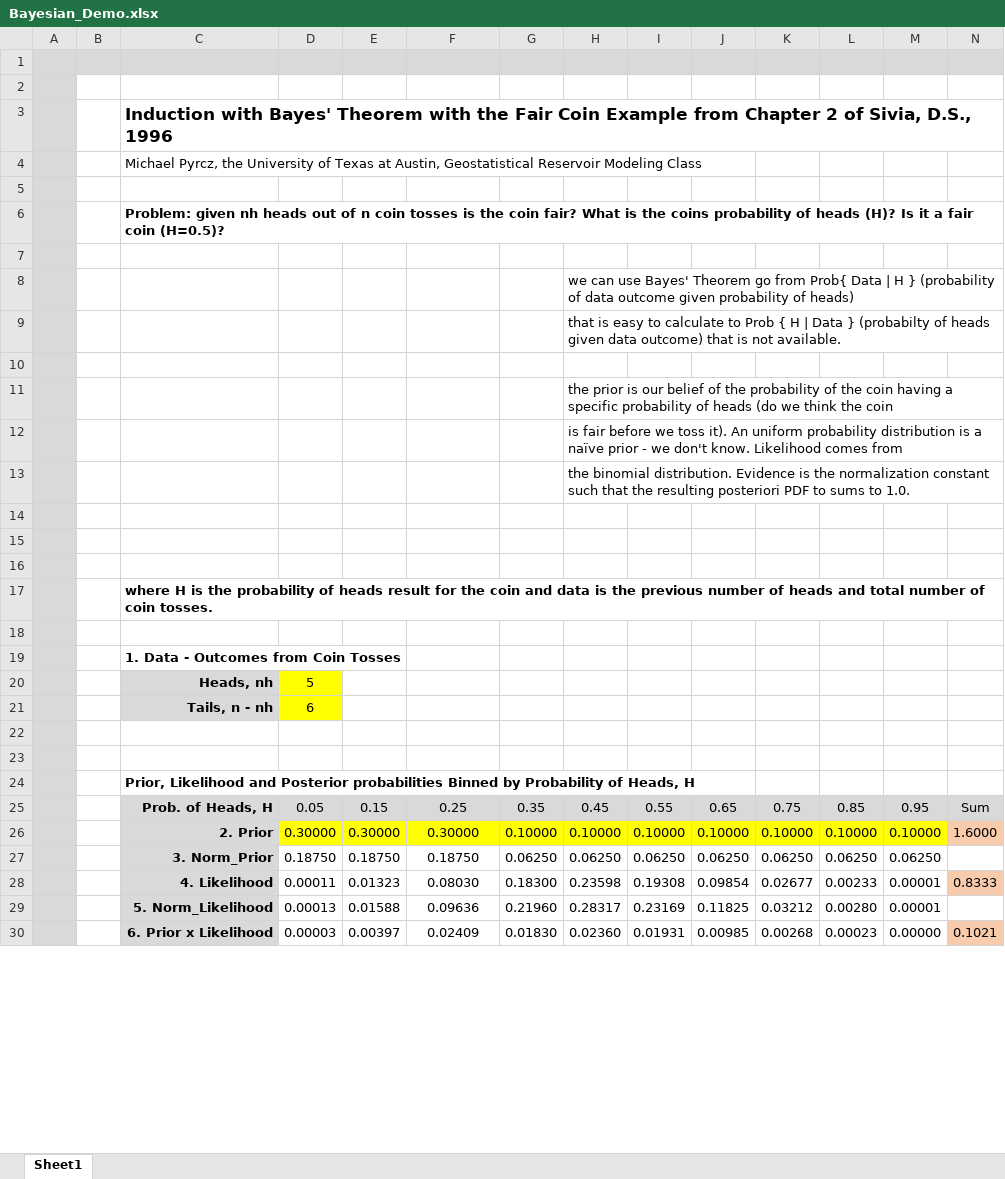
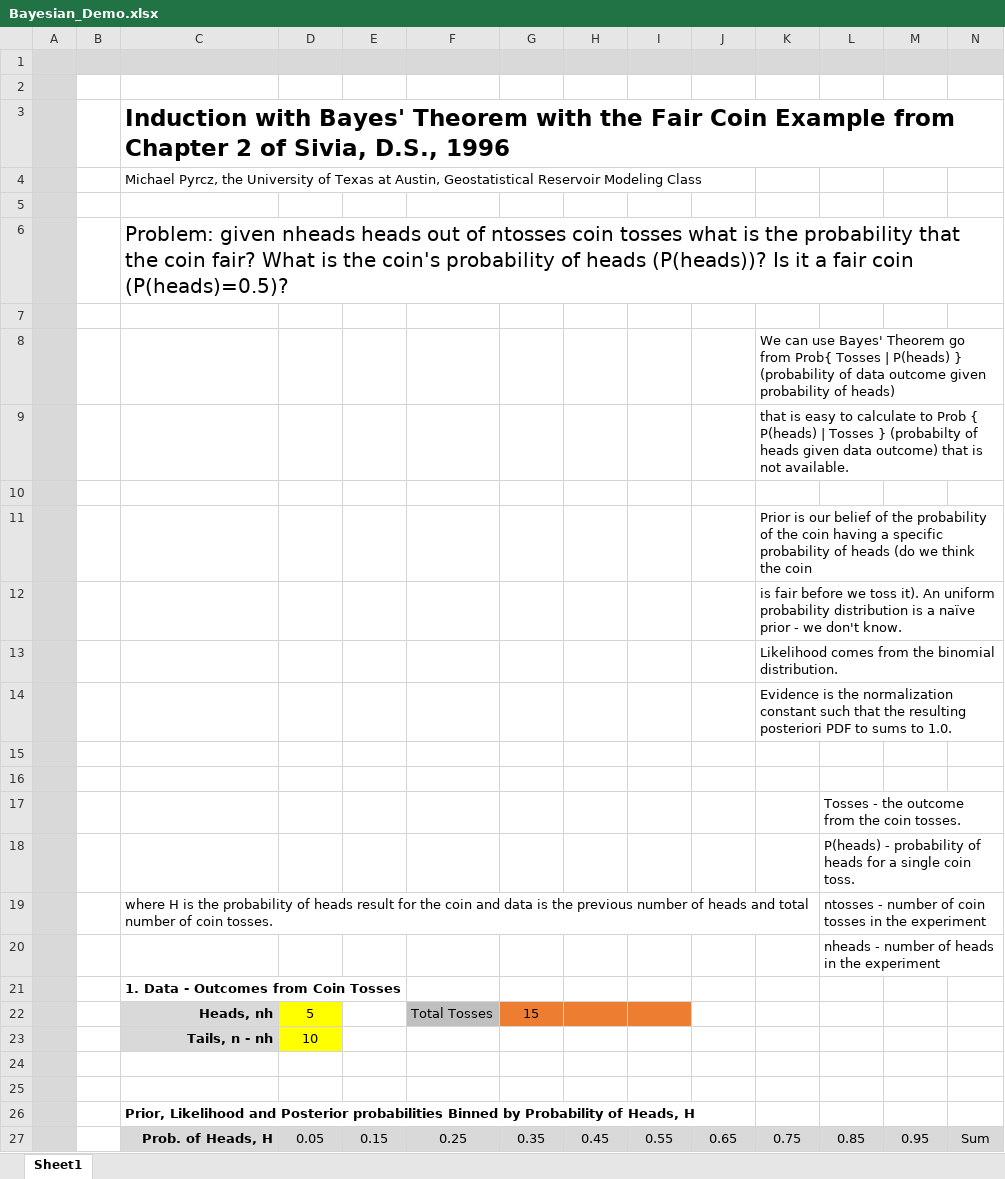
Before and after one commit to GeostatsGuy/ExcelNumericalDemos, an Excel workbook: Bayesian_Demo.xlsx, sheet Sheet1, drawn as a sheet; only a part is shown; values as stored, in another font and other column widths than the file's, no borders; charts and pictures not drawn; removed rows and columns are numbered as before the commit, all else as after; the diff covers the shown part only; the diff names each change by its address in the sheet, - before the commit and + after, or states it on an @@ line.

Commit message:
Add files via upload

```diff
--- a/Bayesian_Demo.xlsx (sheet Sheet1)
+++ b/Bayesian_Demo.xlsx (sheet Sheet1)
@@ C3 text size: larger @@
-C6: Problem: given nh heads out of n coin tosses is the coin fair? What is the coins probability of heads (H)? Is it a fair coin (H=0.5)?
+C6: Problem: given nheads heads out of ntosses coin tosses what is the probability that the coin fair? What is the coin's probability of heads (P(heads))? Is it a fair coin (P(heads)=0.5)?
@@ C6 text size: larger, bold: on → off @@
-row 8:  |  |  |  |  |  |  | we can use Bayes' Theorem go from Prob{ Data | H } (probability of data outcome given probability of heads)
-row 9:  |  |  |  |  |  |  | that is easy to calculate to Prob { H | Data } (probabilty of heads given data outcome) that is not available.
+row 8:  |  |  |  |  |  |  |  |  |  | We can use Bayes' Theorem go from Prob{ Tosses | P(heads) } (probability of data outcome given probability of heads)
+row 9:  |  |  |  |  |  |  |  |  |  | that is easy to calculate to Prob { P(heads) | Tosses } (probabilty of heads given data outcome) that is not available.
-row 11:  |  |  |  |  |  |  | the prior is our belief of the probability of the coin having a specific probability of heads (do we think the coin
-row 12:  |  |  |  |  |  |  | is fair before we toss it). An uniform probability distribution is a naïve prior - we don't know. Likelihood comes from
-row 13:  |  |  |  |  |  |  | the binomial distribution. Evidence is the normalization constant such that the resulting posteriori PDF to sums to 1.0.
+row 11:  |  |  |  |  |  |  |  |  |  | Prior is our belief of the probability of the coin having a specific probability of heads (do we think the coin
+row 12:  |  |  |  |  |  |  |  |  |  | is fair before we toss it). An uniform probability distribution is a naïve prior - we don't know.
+row 13:  |  |  |  |  |  |  |  |  |  | Likelihood comes from the binomial distribution.
+row 14:  |  |  |  |  |  |  |  |  |  | Evidence is the normalization constant such that the resulting posteriori PDF to sums to 1.0.
-L17: (empty)
+L17: Tosses - the outcome from the coin tosses.
-row 17:  |  | where H is the probability of heads result for the coin and data is the previous number of heads and total number of coin tosses.
-L18: (empty)
+L18: P(heads) - probability of heads for a single coin toss.
+row 19:  |  | where H is the probability of heads result for the coin and data is the previous number of heads and total number of coin tosses. |  |  |  |  |  |  |  |  | ntosses - number of coin tosses in the experiment
+row 20:  |  |  |  |  |  |  |  |  |  |  | nheads - number of heads in the experiment
-F22: (empty)
+F22: Total Tosses
-F22 fill: none
+F22 fill: #BFBFBF
-G22: (empty)
+G22: 15
-G22:I22 fill: none
+G22:I22 fill: #ED7D31
-D23: 6
+D23: 10
-row 26:  |  | 2. Prior | 0.30000 | 0.30000 | 0.30000 | 0.10000 | 0.10000 | 0.10000 | 0.10000 | 0.10000 | 0.10000 | 0.10000 | 1.6000
-row 27:  |  | 3. Norm_Prior | 0.18750 | 0.18750 | 0.18750 | 0.06250 | 0.06250 | 0.06250 | 0.06250 | 0.06250 | 0.06250 | 0.06250
-row 28:  |  | 4. Likelihood | 0.00011 | 0.01323 | 0.08030 | 0.18300 | 0.23598 | 0.19308 | 0.09854 | 0.02677 | 0.00233 | 0.00001 | 0.8333
-row 29:  |  | 5. Norm_Likelihood | 0.00013 | 0.01588 | 0.09636 | 0.21960 | 0.28317 | 0.23169 | 0.11825 | 0.03212 | 0.00280 | 0.00001
-row 30:  |  | 6. Prior x Likelihood | 0.00003 | 0.00397 | 0.02409 | 0.01830 | 0.02360 | 0.01931 | 0.00985 | 0.00268 | 0.00023 | 0.00000 | 0.1021
```
Also changed, not shown: 25 added rows and 20 removed rows elsewhere in this sheet, formulas that keep their value, charts or pictures.
